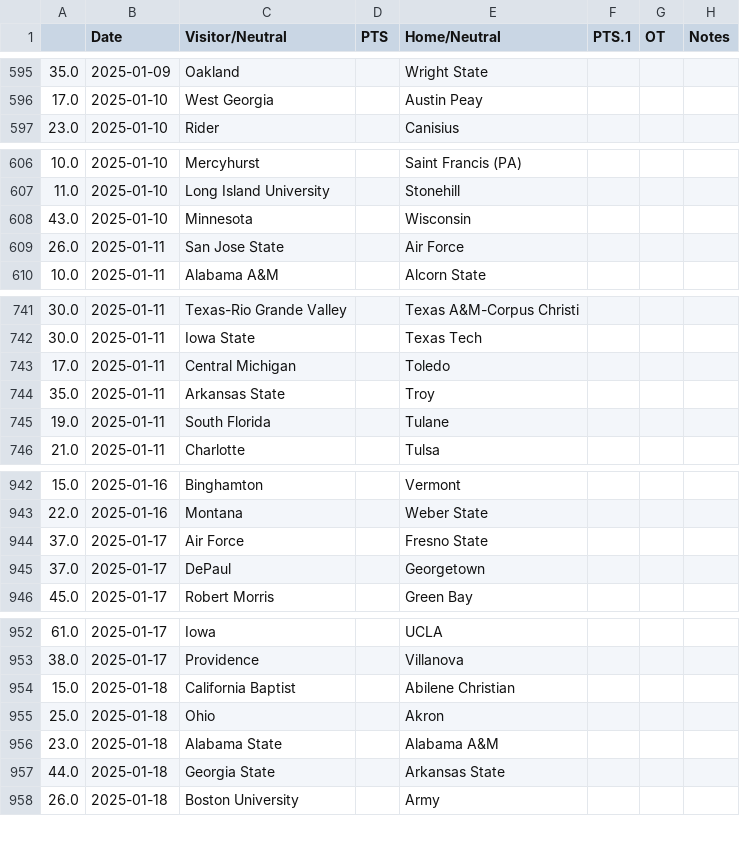
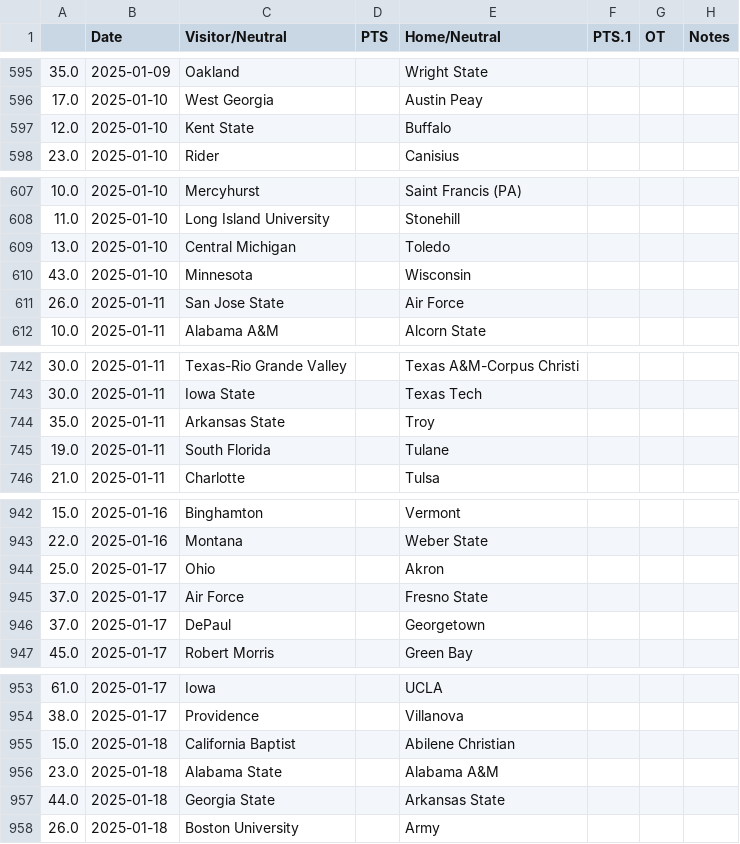
Before and after one commit to trevorscholz1/Portfolio, a CSV file: daily_lockz/models/ncaab_schedule.csv, drawn as a sheet; only a part is shown, gaps mark what is left out; the diff covers the shown part only.

```diff
--- a/daily_lockz/models/ncaab_schedule.csv
+++ b/daily_lockz/models/ncaab_schedule.csv
@@ -596,2 +596,3 @@
 17.0,2025-01-10,West Georgia,,Austin Peay,,,
+12.0,2025-01-10,Kent State,,Buffalo,,,
 23.0,2025-01-10,Rider,,Canisius,,,
@@ -607,2 +608,3 @@
 11.0,2025-01-10,Long Island University,,Stonehill,,,
+13.0,2025-01-10,Central Michigan,,Toledo,,,
 43.0,2025-01-10,Minnesota,,Wisconsin,,,
@@ -742,3 +743,2 @@
 30.0,2025-01-11,Iowa State,,Texas Tech,,,
-17.0,2025-01-11,Central Michigan,,Toledo,,,
 35.0,2025-01-11,Arkansas State,,Troy,,,
@@ -943,2 +943,3 @@
 22.0,2025-01-16,Montana,,Weber State,,,
+25.0,2025-01-17,Ohio,,Akron,,,
 37.0,2025-01-17,Air Force,,Fresno State,,,
@@ -954,3 +955,2 @@
 15.0,2025-01-18,California Baptist,,Abilene Christian,,,
-25.0,2025-01-18,Ohio,,Akron,,,
 23.0,2025-01-18,Alabama State,,Alabama A&M,,,
```
Also changed, not shown: 3 added rows, 4 removed rows and 52 edited cells elsewhere in this file, 9 other files.
